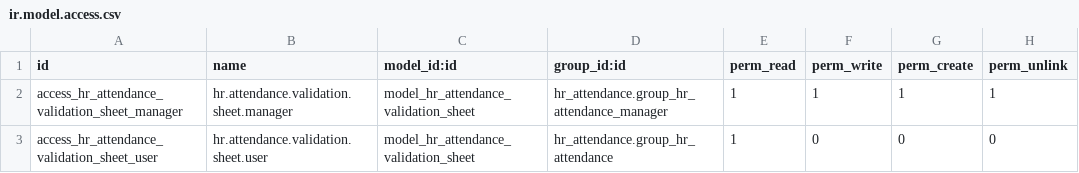
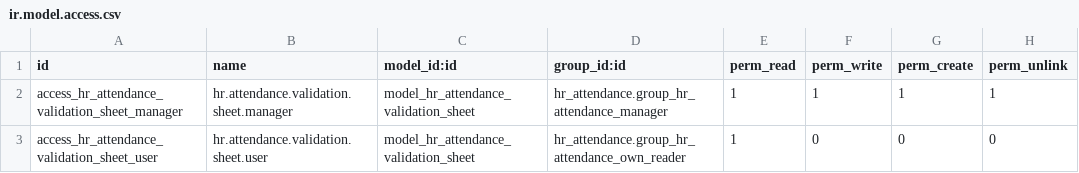
Before and after one commit to petrus-v/hr-attendance, a CSV file: hr_attendance_validation/security/ir.model.access.csv, drawn as a sheet.

Commit message:
[MIG] hr_attendance_validation: migration to 17.0
Compensatory Allocation and adjustement hours now
rely on Odoo standard hr.attendance.overtime

```diff
--- a/hr_attendance_validation/security/ir.model.access.csv
+++ b/hr_attendance_validation/security/ir.model.access.csv
@@ -2,2 +2,2 @@ id,name,model_id:id,group_id:id,perm_read,perm_write,perm_create,perm_unlink
 access_hr_attendance_validation_sheet_manager,hr.attendance.validation.sheet.manager,model_hr_attendance_validation_sheet,hr_attendance.group_hr_attendance_manager,1,1,1,1
-access_hr_attendance_validation_sheet_user,hr.attendance.validation.sheet.user,model_hr_attendance_validation_sheet,hr_attendance.group_hr_attendance,1,0,0,0
+access_hr_attendance_validation_sheet_user,hr.attendance.validation.sheet.user,model_hr_attendance_validation_sheet,hr_attendance.group_hr_attendance_own_reader,1,0,0,0
```
Also changed, not shown: 36 other files.
